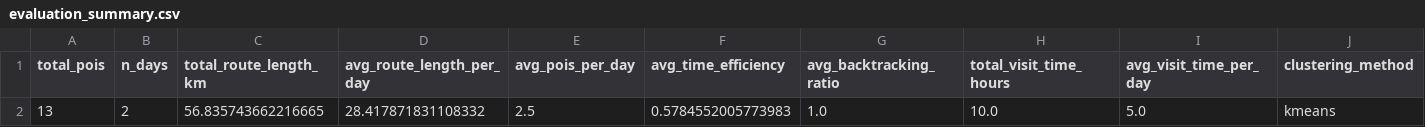
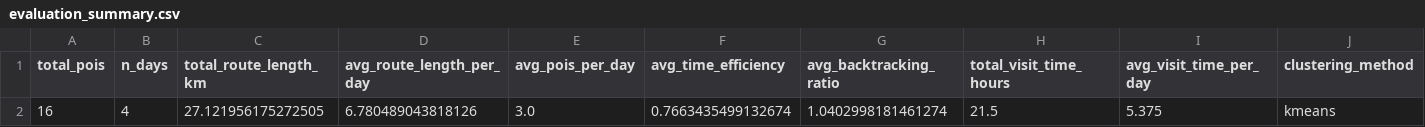
Before and after one commit to CyannSyin/planC-Travel-Planner, a CSV file: results/evaluation_summary.csv, drawn as a sheet; only a part is shown; removed rows and columns are numbered as before the commit, all else as after; rows hold the shown columns only; the diff names each change by its address in the sheet, - before the commit and + after, or states it on an @@ line.

```diff
--- a/results/evaluation_summary.csv
+++ b/results/evaluation_summary.csv
-row 2: 13 | 2 | 56.835743662216665 | 28.417871831108332 | 2.5 | 0.5784552005773983 | 1.0 | 10.0 | 5.0 | kmeans
+row 2: 16 | 4 | 27.121956175272505 | 6.780489043818126 | 3.0 | 0.7663435499132674 | 1.0402998181461274 | 21.5 | 5.375 | kmeans
```
Also changed, not shown: 5 other files.
